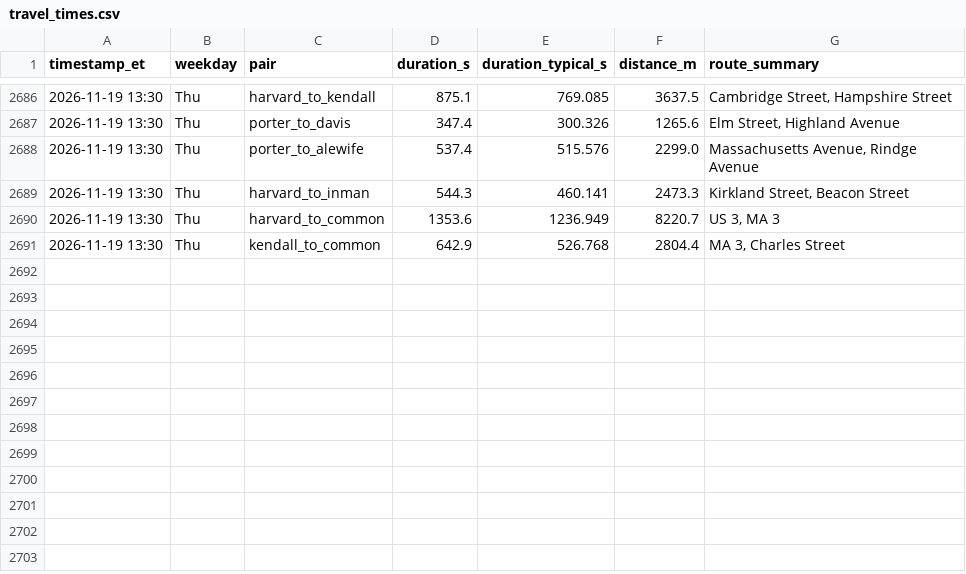
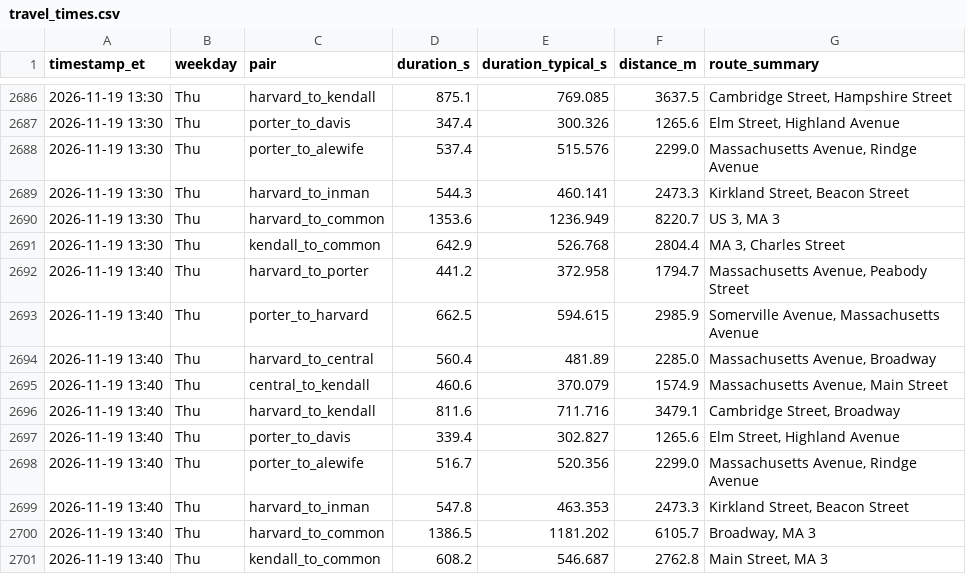
Before and after one commit to sonnywang2005/traffic-harvest, a CSV file: data/travel_times.csv, drawn as a sheet; only a part is shown, gaps mark what is left out.

Commit message:
harvest 2026-11-19T18:40Z

```diff
--- a/data/travel_times.csv
+++ b/data/travel_times.csv
@@ -2691 +2691,11 @@ timestamp_et,weekday,pair,duration_s,duration_typical_s,distance_m,route_summary
 2026-11-19 13:30,Thu,kendall_to_common,642.9,526.768,2804.4,"MA 3, Charles Street"
+2026-11-19 13:40,Thu,harvard_to_porter,441.2,372.958,1794.7,"Massachusetts Avenue, Peabody Street"
+2026-11-19 13:40,Thu,porter_to_harvard,662.5,594.615,2985.9,"Somerville Avenue, Massachusetts Avenue"
+2026-11-19 13:40,Thu,harvard_to_central,560.4,481.89,2285.0,"Massachusetts Avenue, Broadway"
+2026-11-19 13:40,Thu,central_to_kendall,460.6,370.079,1574.9,"Massachusetts Avenue, Main Street"
+2026-11-19 13:40,Thu,harvard_to_kendall,811.6,711.716,3479.1,"Cambridge Street, Broadway"
+2026-11-19 13:40,Thu,porter_to_davis,339.4,302.827,1265.6,"Elm Street, Highland Avenue"
+2026-11-19 13:40,Thu,porter_to_alewife,516.7,520.356,2299.0,"Massachusetts Avenue, Rindge Avenue"
+2026-11-19 13:40,Thu,harvard_to_inman,547.8,463.353,2473.3,"Kirkland Street, Beacon Street"
+2026-11-19 13:40,Thu,harvard_to_common,1386.5,1181.202,6105.7,"Broadway, MA 3"
+2026-11-19 13:40,Thu,kendall_to_common,608.2,546.687,2762.8,"Main Street, MA 3"
```
